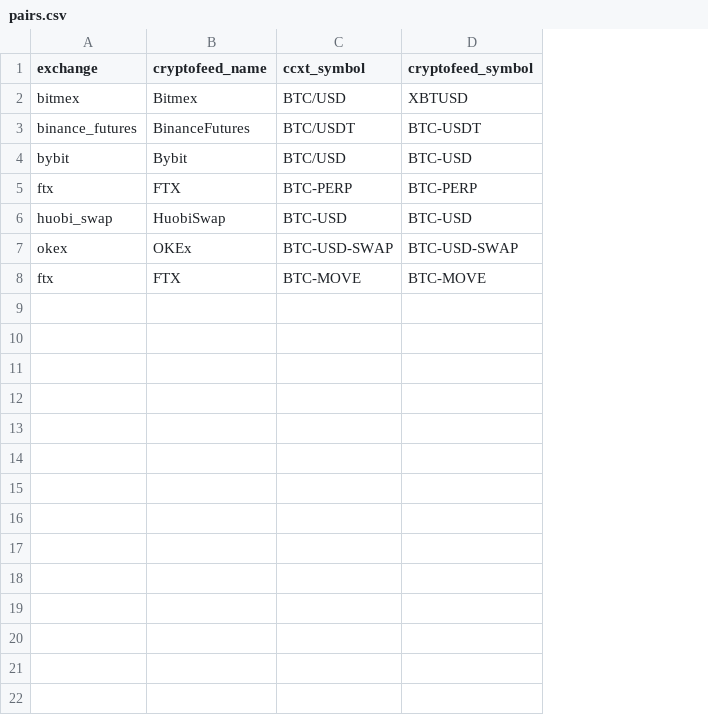
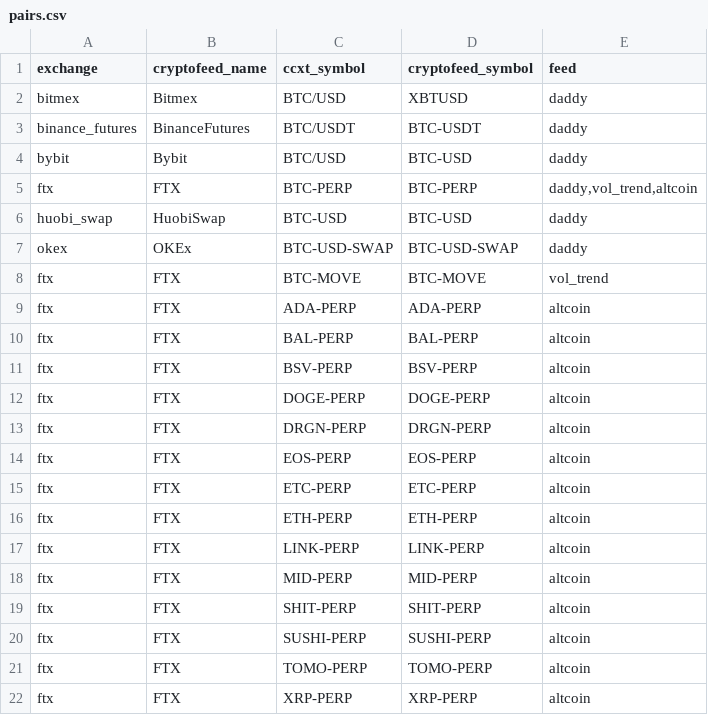
Before and after one commit to warproxxx/algorithms, a CSV file: pairs.csv, drawn as a sheet; the diff names each change by its address in the sheet, - before the commit and + after, or states it on an @@ line.

```diff
--- a/pairs.csv
+++ b/pairs.csv
+column E (feed), rows 2-8: daddy | daddy | daddy | daddy,vol_trend,altcoin | daddy | daddy | vol_trend
+row 9: ftx | FTX | ADA-PERP | ADA-PERP | altcoin
+row 10: ftx | FTX | BAL-PERP | BAL-PERP | altcoin
+row 11: ftx | FTX | BSV-PERP | BSV-PERP | altcoin
+row 12: ftx | FTX | DOGE-PERP | DOGE-PERP | altcoin
+row 13: ftx | FTX | DRGN-PERP | DRGN-PERP | altcoin
+row 14: ftx | FTX | EOS-PERP | EOS-PERP | altcoin
+row 15: ftx | FTX | ETC-PERP | ETC-PERP | altcoin
+row 16: ftx | FTX | ETH-PERP | ETH-PERP | altcoin
+row 17: ftx | FTX | LINK-PERP | LINK-PERP | altcoin
+row 18: ftx | FTX | MID-PERP | MID-PERP | altcoin
+row 19: ftx | FTX | SHIT-PERP | SHIT-PERP | altcoin
+row 20: ftx | FTX | SUSHI-PERP | SUSHI-PERP | altcoin
+row 21: ftx | FTX | TOMO-PERP | TOMO-PERP | altcoin
+row 22: ftx | FTX | XRP-PERP | XRP-PERP | altcoin
```
Also changed, not shown: algos/altcoin/config.csv, 9 other files.
